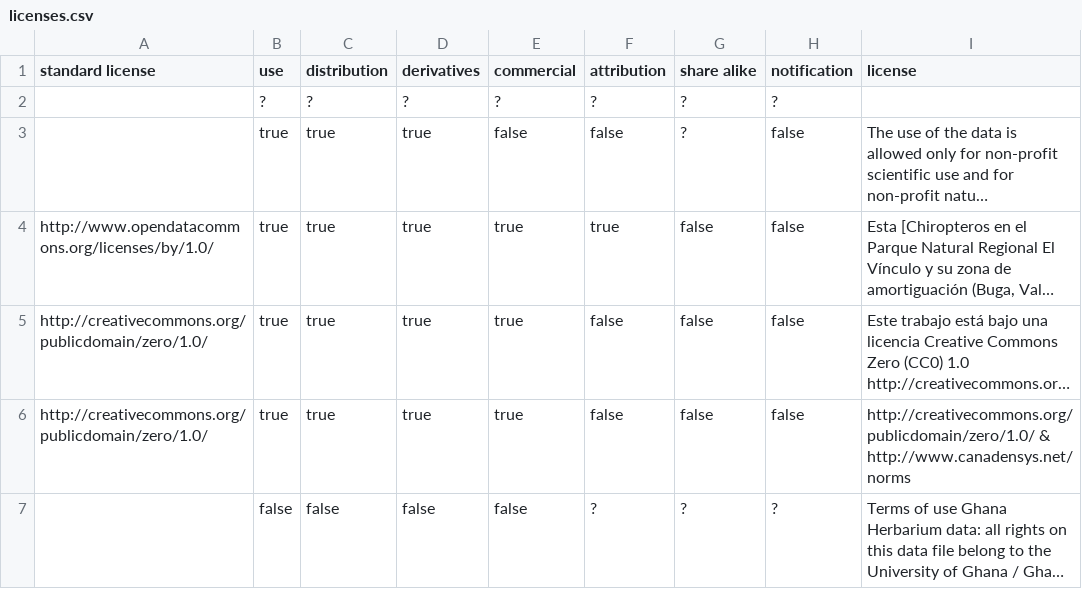
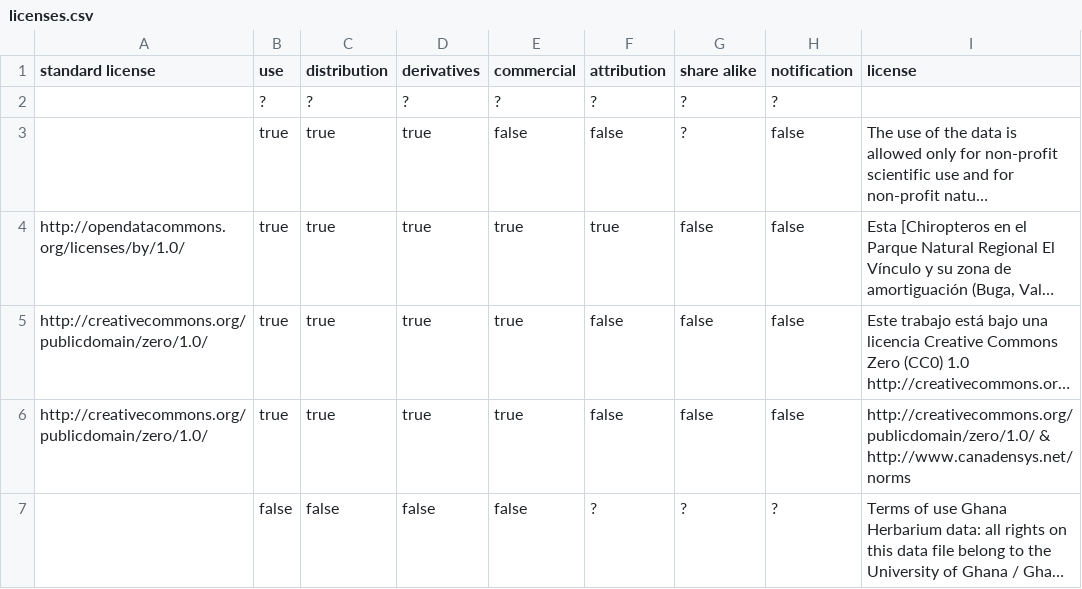
Before and after one commit to Datafable/gbif-data-licenses, a CSV file: data/licenses.csv, drawn as a sheet; only a part is shown; long unchanged cells end in …; the diff covers the shown part only; the diff names each change by its address in the sheet, - before the commit and + after, or states it on an @@ line.

Commit message:
Remove www from opendatacommons license

```diff
--- a/data/licenses.csv
+++ b/data/licenses.csv
-A4 (standard license): http://www.opendatacommons.org/licenses/by/1.0/
+A4 (standard license): http://opendatacommons.org/licenses/by/1.0/
```
Also changed, not shown: 5 edited cells elsewhere in this file.
